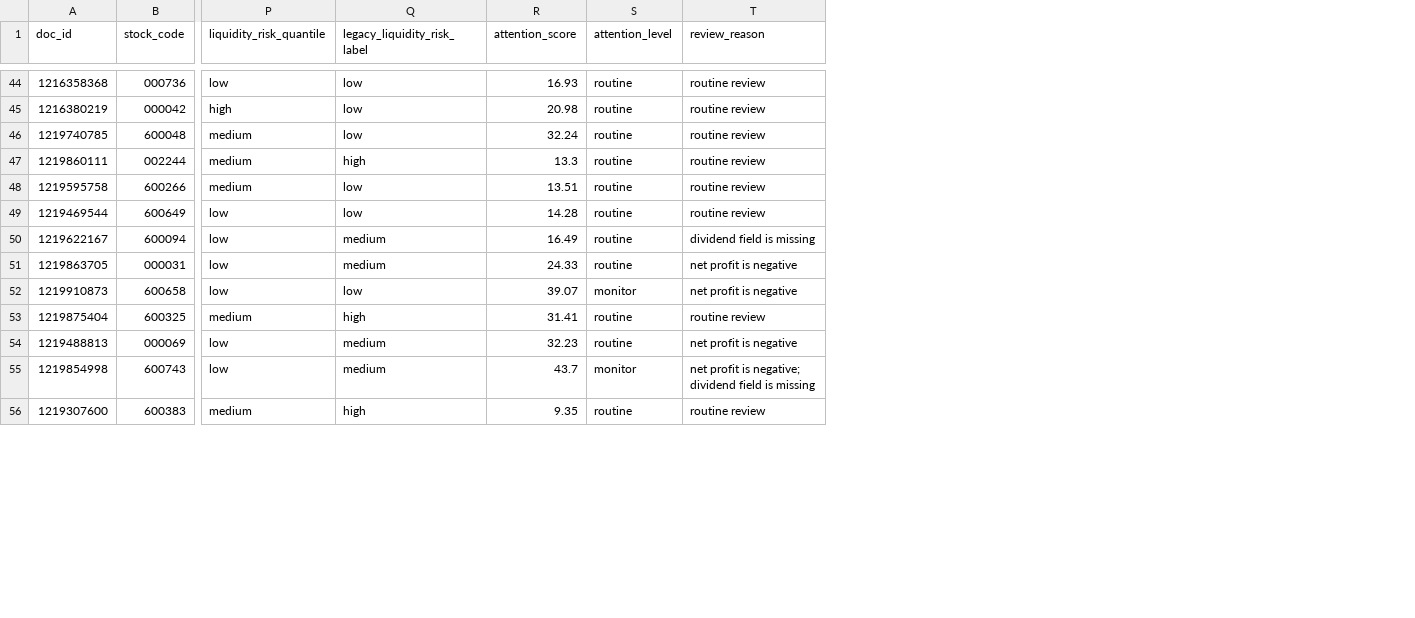
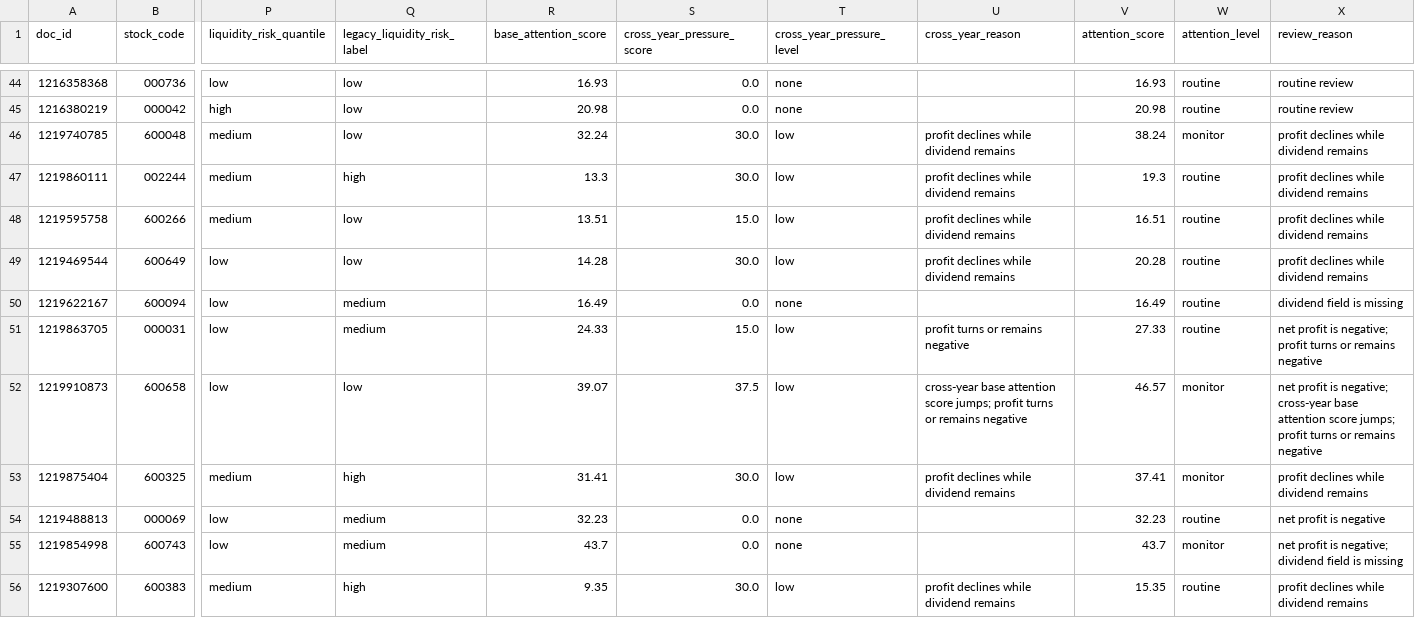
Before and after one commit to magu334/zuoye, a CSV file: outputs/results/final_results.csv, drawn as a sheet; only a part is shown, gaps mark what is left out; addresses are those after the commit; the diff covers the shown part only; the diff names each change by its address in the sheet, - before the commit and + after, or states it on an @@ line.

Commit message:
Integrate cross-year pressure into attention list

```diff
--- a/outputs/results/final_results.csv
+++ b/outputs/results/final_results.csv
+column R (base_attention_score), rows 44-56: 16.93 | 20.98 | 32.24 | 13.3 | 13.51 | 14.28 | 16.49 | 24.33 | 39.07 | 31.41 | 32.23 | 43.7 | 9.35
+column S (cross_year_pressure_score), rows 44-56: 0.0 | 0.0 | 30.0 | 30.0 | 15.0 | 30.0 | 0.0 | 15.0 | 37.5 | 30.0 | 0.0 | 0.0 | 30.0
+column T (cross_year_pressure_level), rows 44-56: none | none | low | low | low | low | none | low | low | low | none | none | low
+column U (cross_year_reason), rows 46-56: profit declines while dividend remains | profit declines while dividend remains | profit declines while dividend remains | profit declines while dividend remains |  | profit turns or remains negative | cross-year base attention score jumps; profit turns or remains negative | profit declines while dividend remains |  |  | profit declines while dividend remains
-V46 (attention_score): 32.24
+V46 (attention_score): 38.24
-W46 (attention_level): routine
+W46 (attention_level): monitor
-X46:X49 (review_reason): routine review
+X46:X49 (review_reason): profit declines while dividend remains
-V47 (attention_score): 13.3
+V47 (attention_score): 19.3
-V48 (attention_score): 13.51
+V48 (attention_score): 16.51
-V49 (attention_score): 14.28
+V49 (attention_score): 20.28
-V51 (attention_score): 24.33
+V51 (attention_score): 27.33
-X51 (review_reason): net profit is negative
+X51 (review_reason): net profit is negative; profit turns or remains negative
-V52 (attention_score): 39.07
+V52 (attention_score): 46.57
-X52 (review_reason): …profit is negative
+X52 (review_reason): …profit is negative; cross-year base attention score jumps; profit turns or remains negative
-V53 (attention_score): 31.41
+V53 (attention_score): 37.41
-W53 (attention_level): routine
+W53 (attention_level): monitor
-X53 (review_reason): routine review
+X53 (review_reason): profit declines while dividend remains
-V56 (attention_score): 9.35
+V56 (attention_score): 15.35
-X56 (review_reason): routine review
+X56 (review_reason): profit declines while dividend remains
```
Also changed, not shown: 58 edited cells elsewhere in this file, outputs/analysis/cross_year_matching_events.csv, outputs/sample_outputs/quantitative_scored_records_sample.csv, 23 other files.
